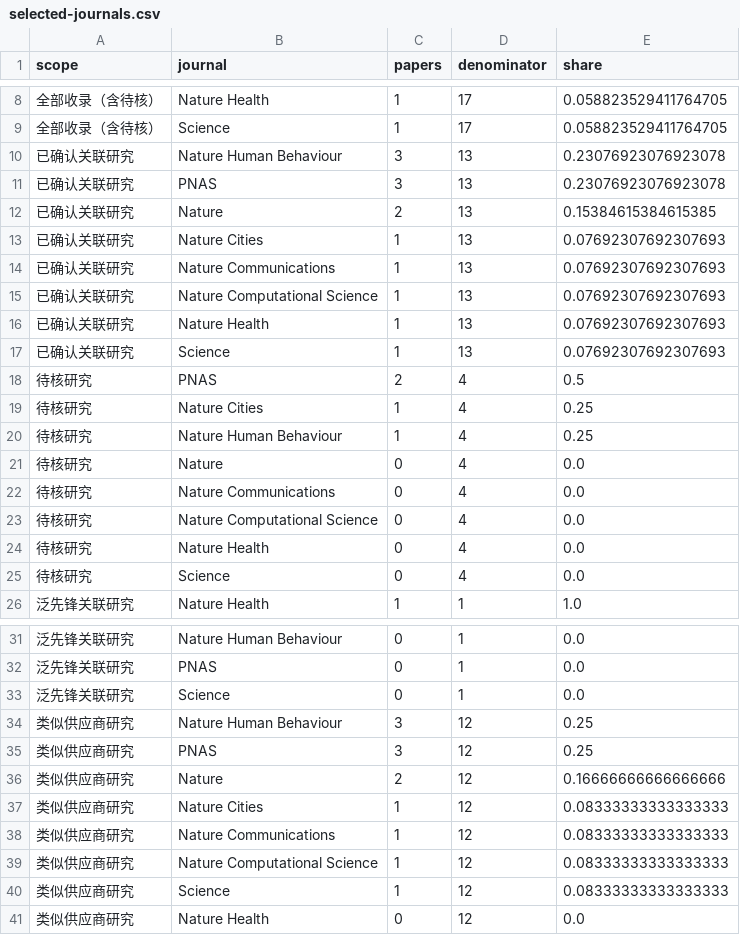
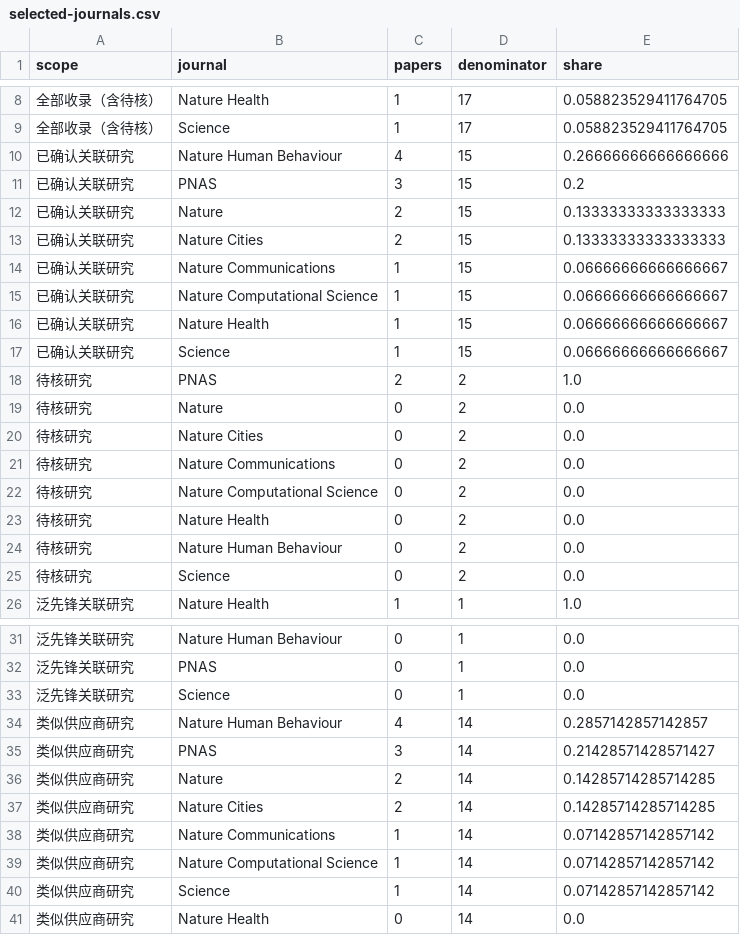
Before and after one commit to YeCao02/Mobile-phone-location-reasearch, a CSV file: data/selected-journals.csv, drawn as a sheet; only a part is shown, gaps mark what is left out.

```diff
--- a/data/selected-journals.csv
+++ b/data/selected-journals.csv
@@ -9,18 +9,18 @@
 全部收录（含待核）,Science,1,17,0.058823529411764705
-已确认关联研究,Nature Human Behaviour,3,13,0.23076923076923078
-已确认关联研究,PNAS,3,13,0.23076923076923078
-已确认关联研究,Nature,2,13,0.15384615384615385
-已确认关联研究,Nature Cities,1,13,0.07692307692307693
-已确认关联研究,Nature Communications,1,13,0.07692307692307693
-已确认关联研究,Nature Computational Science,1,13,0.07692307692307693
-已确认关联研究,Nature Health,1,13,0.07692307692307693
-已确认关联研究,Science,1,13,0.07692307692307693
-待核研究,PNAS,2,4,0.5
-待核研究,Nature Cities,1,4,0.25
-待核研究,Nature Human Behaviour,1,4,0.25
-待核研究,Nature,0,4,0.0
-待核研究,Nature Communications,0,4,0.0
-待核研究,Nature Computational Science,0,4,0.0
-待核研究,Nature Health,0,4,0.0
-待核研究,Science,0,4,0.0
+已确认关联研究,Nature Human Behaviour,4,15,0.26666666666666666
+已确认关联研究,PNAS,3,15,0.2
+已确认关联研究,Nature,2,15,0.13333333333333333
+已确认关联研究,Nature Cities,2,15,0.13333333333333333
+已确认关联研究,Nature Communications,1,15,0.06666666666666667
+已确认关联研究,Nature Computational Science,1,15,0.06666666666666667
+已确认关联研究,Nature Health,1,15,0.06666666666666667
+已确认关联研究,Science,1,15,0.06666666666666667
+待核研究,PNAS,2,2,1.0
+待核研究,Nature,0,2,0.0
+待核研究,Nature Cities,0,2,0.0
+待核研究,Nature Communications,0,2,0.0
+待核研究,Nature Computational Science,0,2,0.0
+待核研究,Nature Health,0,2,0.0
+待核研究,Nature Human Behaviour,0,2,0.0
+待核研究,Science,0,2,0.0
 泛先锋关联研究,Nature Health,1,1,1.0
@@ -33,9 +33,9 @@
 泛先锋关联研究,Science,0,1,0.0
-类似供应商研究,Nature Human Behaviour,3,12,0.25
-类似供应商研究,PNAS,3,12,0.25
-类似供应商研究,Nature,2,12,0.16666666666666666
-类似供应商研究,Nature Cities,1,12,0.08333333333333333
-类似供应商研究,Nature Communications,1,12,0.08333333333333333
-类似供应商研究,Nature Computational Science,1,12,0.08333333333333333
-类似供应商研究,Science,1,12,0.08333333333333333
-类似供应商研究,Nature Health,0,12,0.0
+类似供应商研究,Nature Human Behaviour,4,14,0.2857142857142857
+类似供应商研究,PNAS,3,14,0.21428571428571427
+类似供应商研究,Nature,2,14,0.14285714285714285
+类似供应商研究,Nature Cities,2,14,0.14285714285714285
+类似供应商研究,Nature Communications,1,14,0.07142857142857142
+类似供应商研究,Nature Computational Science,1,14,0.07142857142857142
+类似供应商研究,Science,1,14,0.07142857142857142
+类似供应商研究,Nature Health,0,14,0.0
```
Also changed, not shown: data/annual-publications.csv, data/journal-domains.csv, 14 other files.
